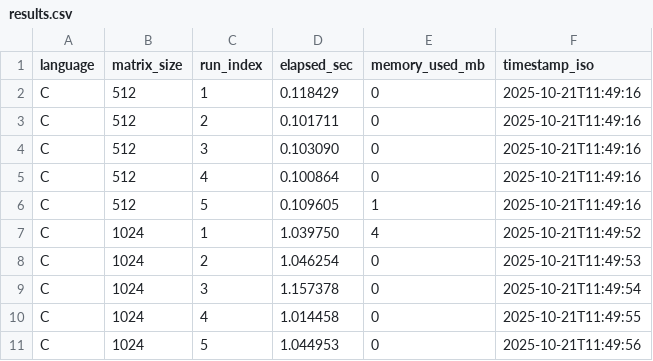
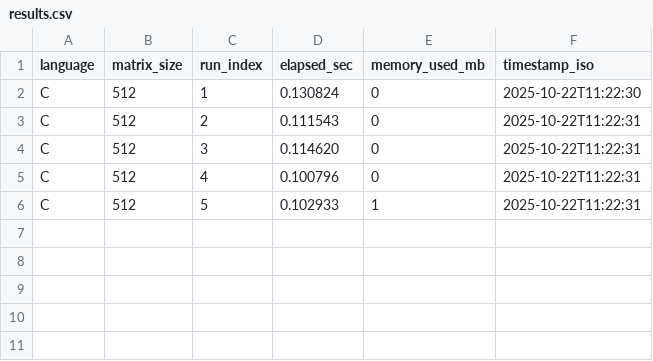
Before and after one commit to seergiohrndz7/Individual-Assingment, a CSV file: C/data/results.csv, drawn as a sheet.

Commit message:
Redone the benchmarking and added a CSV to log all the runs of each type of language

```diff
--- a/C/data/results.csv
+++ b/C/data/results.csv
@@ -1,11 +1,6 @@
 language,matrix_size,run_index,elapsed_sec,memory_used_mb,timestamp_iso
-C,512,1,0.118429,0,2025-10-21T11:49:16
-C,512,2,0.101711,0,2025-10-21T11:49:16
-C,512,3,0.103090,0,2025-10-21T11:49:16
-C,512,4,0.100864,0,2025-10-21T11:49:16
-C,512,5,0.109605,1,2025-10-21T11:49:16
-C,1024,1,1.039750,4,2025-10-21T11:49:52
-C,1024,2,1.046254,0,2025-10-21T11:49:53
-C,1024,3,1.157378,0,2025-10-21T11:49:54
-C,1024,4,1.014458,0,2025-10-21T11:49:55
-C,1024,5,1.044953,0,2025-10-21T11:49:56
+C,512,1,0.130824,0,2025-10-22T11:22:30
+C,512,2,0.111543,0,2025-10-22T11:22:31
+C,512,3,0.114620,0,2025-10-22T11:22:31
+C,512,4,0.100796,0,2025-10-22T11:22:31
+C,512,5,0.102933,1,2025-10-22T11:22:31
```
Also changed, not shown: 10 other files.
